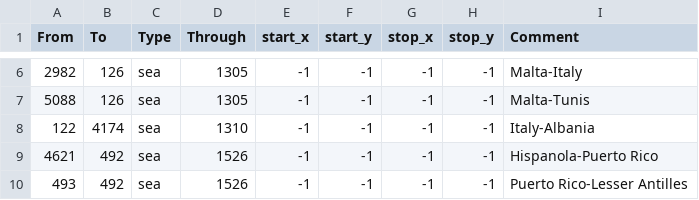
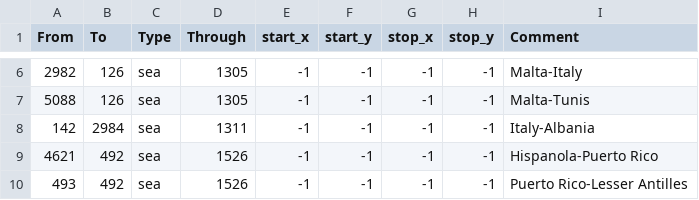
Before and after one commit to N6zareth/FourteenThousandPoints, a CSV file: map/adjacencies.csv, drawn as a sheet; only a part is shown, gaps mark what is left out.

```diff
--- a/map/adjacencies.csv
+++ b/map/adjacencies.csv
@@ -7,3 +7,3 @@ From;To;Type;Through;start_x;start_y;stop_x;stop_y;Comment
 5088;126;sea;1305;-1;-1;-1;-1;Malta-Tunis
-122;4174;sea;1310;-1;-1;-1;-1;Italy-Albania
+142;2984;sea;1311;-1;-1;-1;-1;Italy-Albania
 4621;492;sea;1526;-1;-1;-1;-1;Hispanola-Puerto Rico
```
Also changed, not shown: 10 other files.
